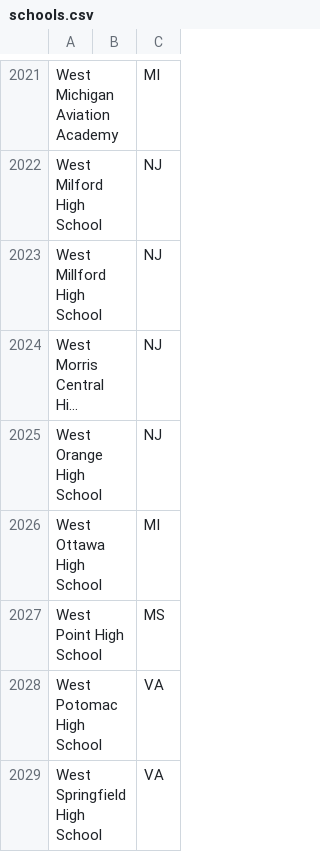
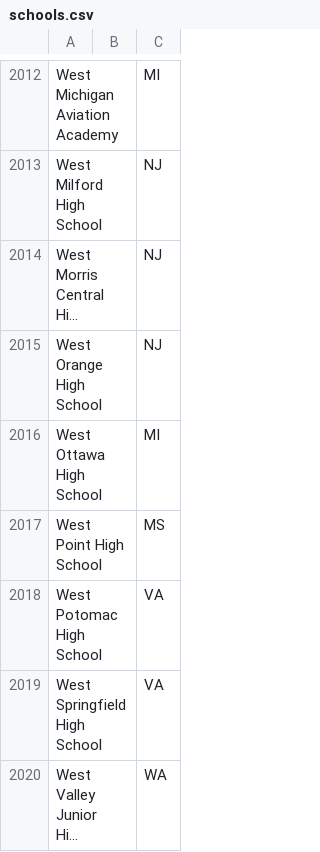
Before and after one commit to unosmium/canonical-names, a CSV file: schools.csv, drawn as a sheet; only a part is shown, gaps mark what is left out; the shorter side is filled out with more unchanged rows; long unchanged cells end in …; removed rows and columns are numbered as before the commit, all else as after; the diff covers the shown part only; the diff names each change by its address in the sheet, - before the commit and + after, or states it on an @@ line.

Commit message:
Update schools (corrections)

```diff
--- a/schools.csv
+++ b/schools.csv
-row 2023: West Millford High School |  | NJ
```
Also changed, not shown: 1 added row, 10 removed rows and 1 edited cell elsewhere in this file.
